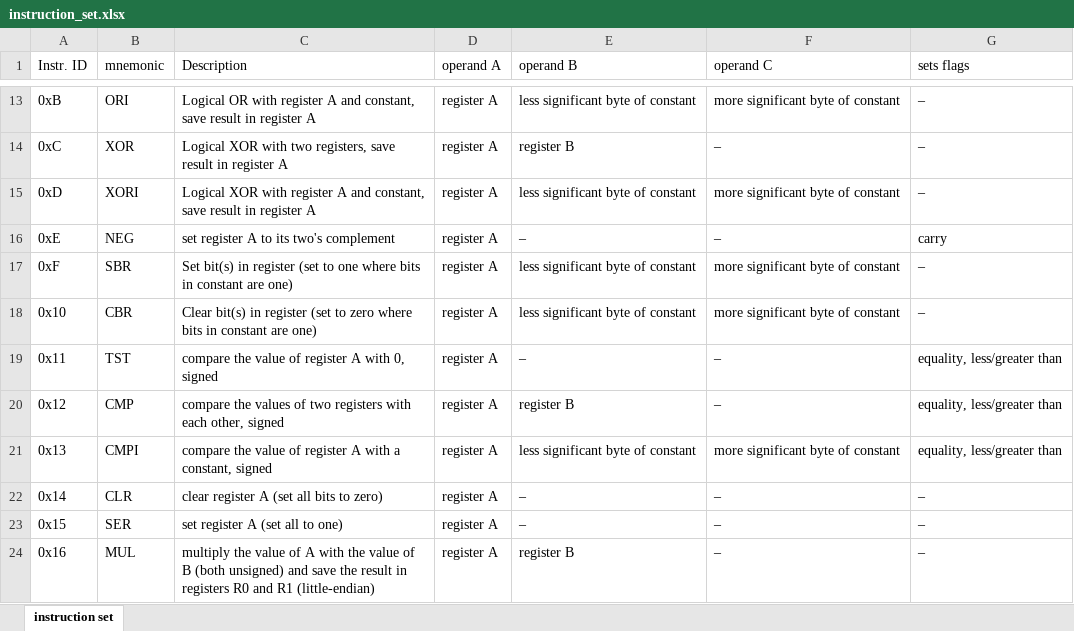
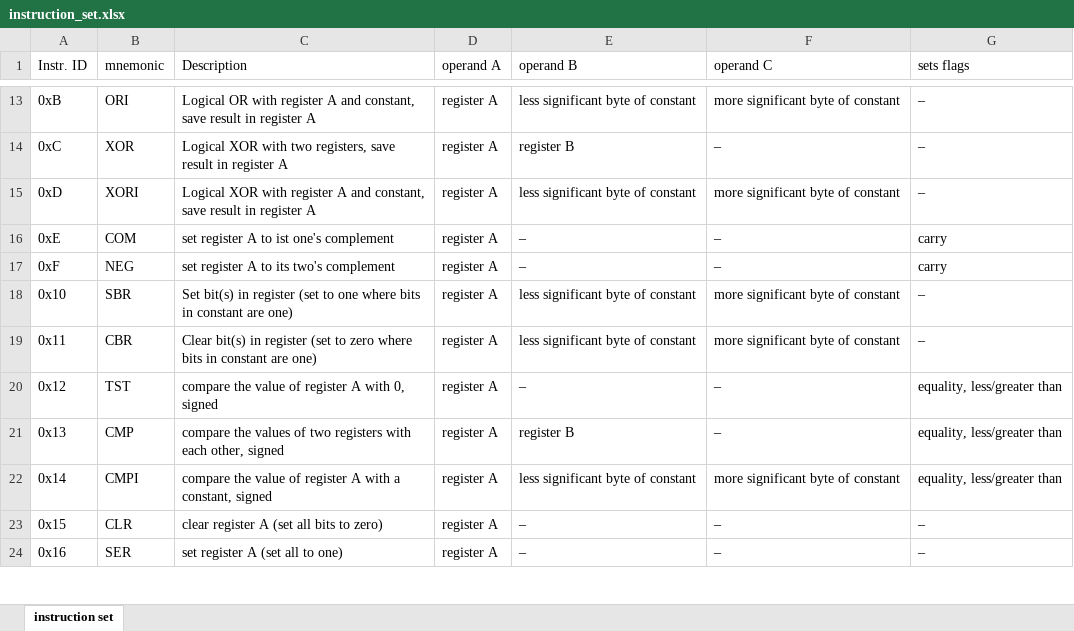
Before and after one commit to JustAnotherJavaProgrammer/ArduOS, an Excel workbook: res/instruction_set.xlsx, sheet instruction set, drawn as a sheet; only a part is shown, gaps mark what is left out; values as stored, in another font and other column widths than the file's, no cell formats; conditional formats not drawn; the diff covers the shown part only; the diff names each change by its address in the sheet, - before the commit and + after, or states it on an @@ line.

Commit message:
implemented all instructions up to RJMP (0x2F)
- minor changes to the instruction set

```diff
--- a/res/instruction_set.xlsx (sheet instruction set)
+++ b/res/instruction_set.xlsx (sheet instruction set)
-B16 (mnemonic): NEG
+B16 (mnemonic): COM
-C16 (Description): set register A to its two's complement
+C16 (Description): set register A to ist one's complement
-B17 (mnemonic): SBR
+B17 (mnemonic): NEG
-C17 (Description): Set bit(s) in register (set to one where bits in constant are one)
+C17 (Description): set register A to its two's complement
-E17 (operand B): less significant byte of constant
+E17 (operand B): –
-F17 (operand C): more significant byte of constant
+F17 (operand C): –
-G17 (sets flags): –
+G17 (sets flags): carry
-B18 (mnemonic): CBR
+B18 (mnemonic): SBR
-C18 (Description): Clear bit(s) in register (set to zero where bits…
+C18 (Description): Set bit(s) in register (set to one where bits…
-B19 (mnemonic): TST
+B19 (mnemonic): CBR
-C19 (Description): compare the value of register A with 0, signed
+C19 (Description): Clear bit(s) in register (set to zero where bits in constant are one)
-E19 (operand B): –
+E19 (operand B): less significant byte of constant
-F19 (operand C): –
+F19 (operand C): more significant byte of constant
-G19 (sets flags): equality, less/greater than
+G19 (sets flags): –
-B20 (mnemonic): CMP
+B20 (mnemonic): TST
-C20 (Description): compare the values of two registers with each other, signed
+C20 (Description): compare the value of register A with 0, signed
-E20 (operand B): register B
+E20 (operand B): –
-B21 (mnemonic): CMPI
+B21 (mnemonic): CMP
-C21 (Description): compare the value of register A with a constant, signed
+C21 (Description): compare the values of two registers with each other, signed
-E21 (operand B): less significant byte of constant
+E21 (operand B): register B
-F21 (operand C): more significant byte of constant
+F21 (operand C): –
-B22 (mnemonic): CLR
+B22 (mnemonic): CMPI
-C22 (Description): clear register A (set all bits to zero)
+C22 (Description): compare the value of register A with a constant, signed
-E22 (operand B): –
+E22 (operand B): less significant byte of constant
-F22 (operand C): –
+F22 (operand C): more significant byte of constant
-G22 (sets flags): –
+G22 (sets flags): equality, less/greater than
-B23 (mnemonic): SER
+B23 (mnemonic): CLR
-C23 (Description): set register A (set all to one)
+C23 (Description): clear register A (set all bits to zero)
-B24 (mnemonic): MUL
+B24 (mnemonic): SER
-C24 (Description): multiply the value of A with the value of B (both unsigned) and save the result in registers R0 and R1 (little-endian)
+C24 (Description): set register A (set all to one)
-E24 (operand B): register B
+E24 (operand B): –
```
Also changed, not shown: 284 edited cells elsewhere in this sheet, cell formats, 3 other files.
